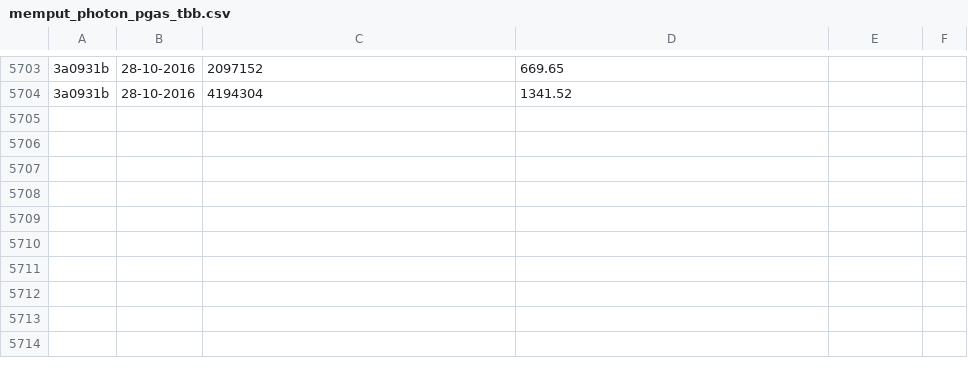
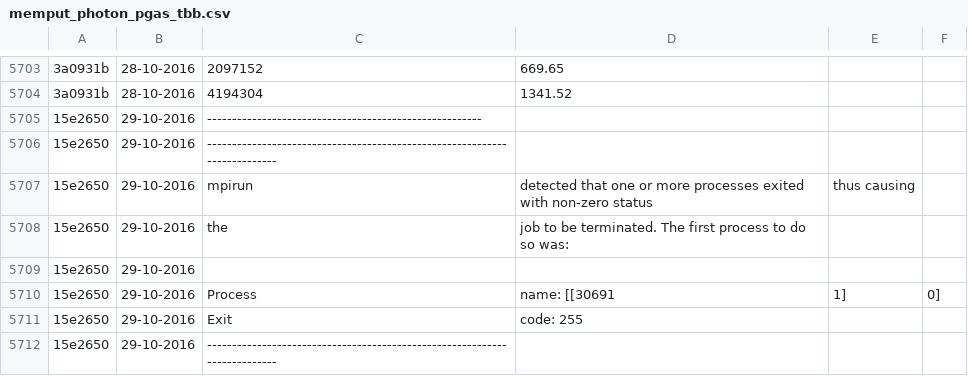
Before and after one commit to jayaajay/hpx-results, a CSV file: cutter_qib0/memput_photon_pgas_tbb.csv, drawn as a sheet; only a part is shown, gaps mark what is left out; the diff names each change by its address in the sheet, - before the commit and + after, or states it on an @@ line.

```diff
--- a/cutter_qib0/memput_photon_pgas_tbb.csv
+++ b/cutter_qib0/memput_photon_pgas_tbb.csv
+row 5705: 15e2650 | 29-10-2016 | -------------------------------------------------------
+row 5706: 15e2650 | 29-10-2016 | --------------------------------------------------------------------------
+row 5707: 15e2650 | 29-10-2016 | mpirun | detected that one or more processes exited with non-zero status | thus causing
+row 5708: 15e2650 | 29-10-2016 | the | job to be terminated. The first process to do so was:
+row 5709: 15e2650 | 29-10-2016
+row 5710: 15e2650 | 29-10-2016 | Process | name: [[30691 | 1] | 0]
+row 5711: 15e2650 | 29-10-2016 | Exit | code: 255
+row 5712: 15e2650 | 29-10-2016 | --------------------------------------------------------------------------
```
Also changed, not shown: cutter_qib0/memget_photon_pgas_tbb.csv.
